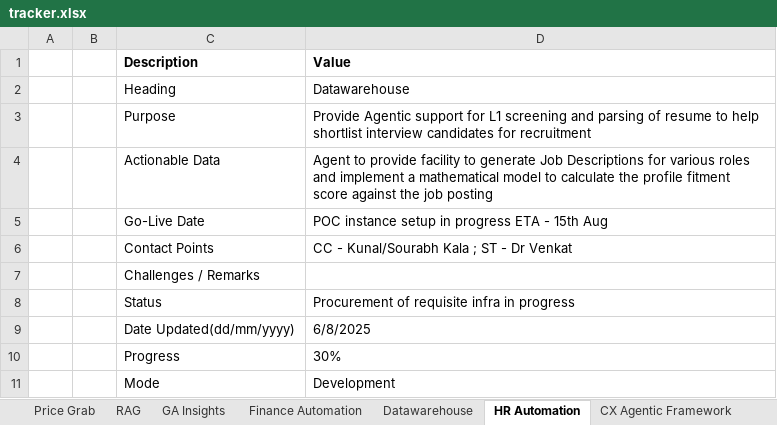
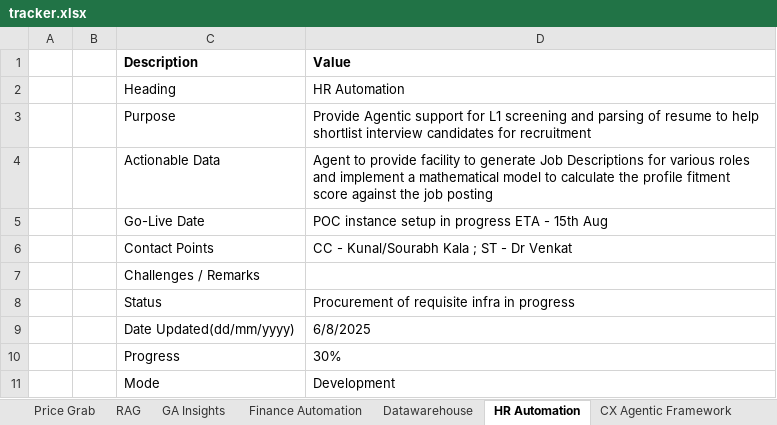
Before and after one commit to dvenkatnath/CC-Dashboard, an Excel workbook: tracker.xlsx, sheet HR Automation, drawn as a sheet; values as stored, in another font and other column widths than the file's, no borders; the diff names each change by its address in the sheet, - before the commit and + after, or states it on an @@ line.

Commit message:
Update shared data - 2025-08-07T01-59-12-009Z

```diff
--- a/tracker.xlsx (sheet HR Automation)
+++ b/tracker.xlsx (sheet HR Automation)
-D2 (Value): Datawarehouse
+D2 (Value): HR Automation
```
Also changed, not shown: 8 other files.
